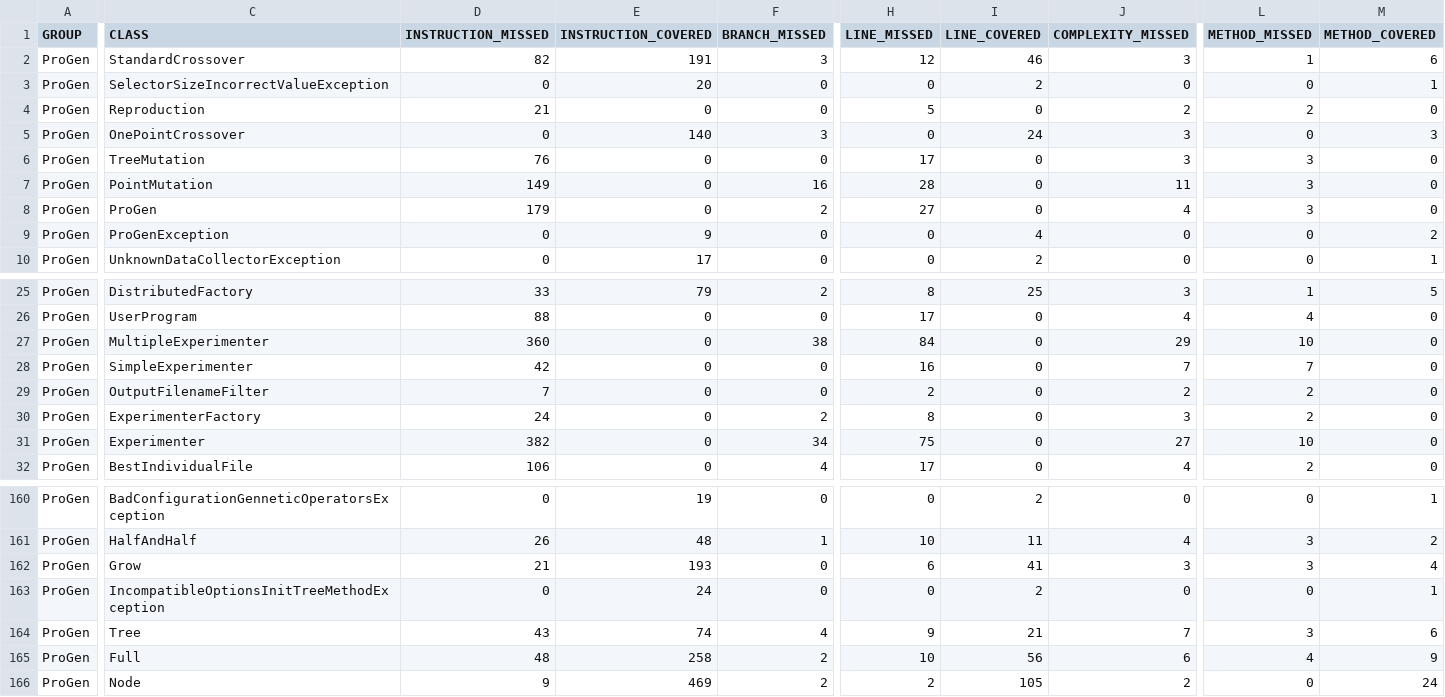
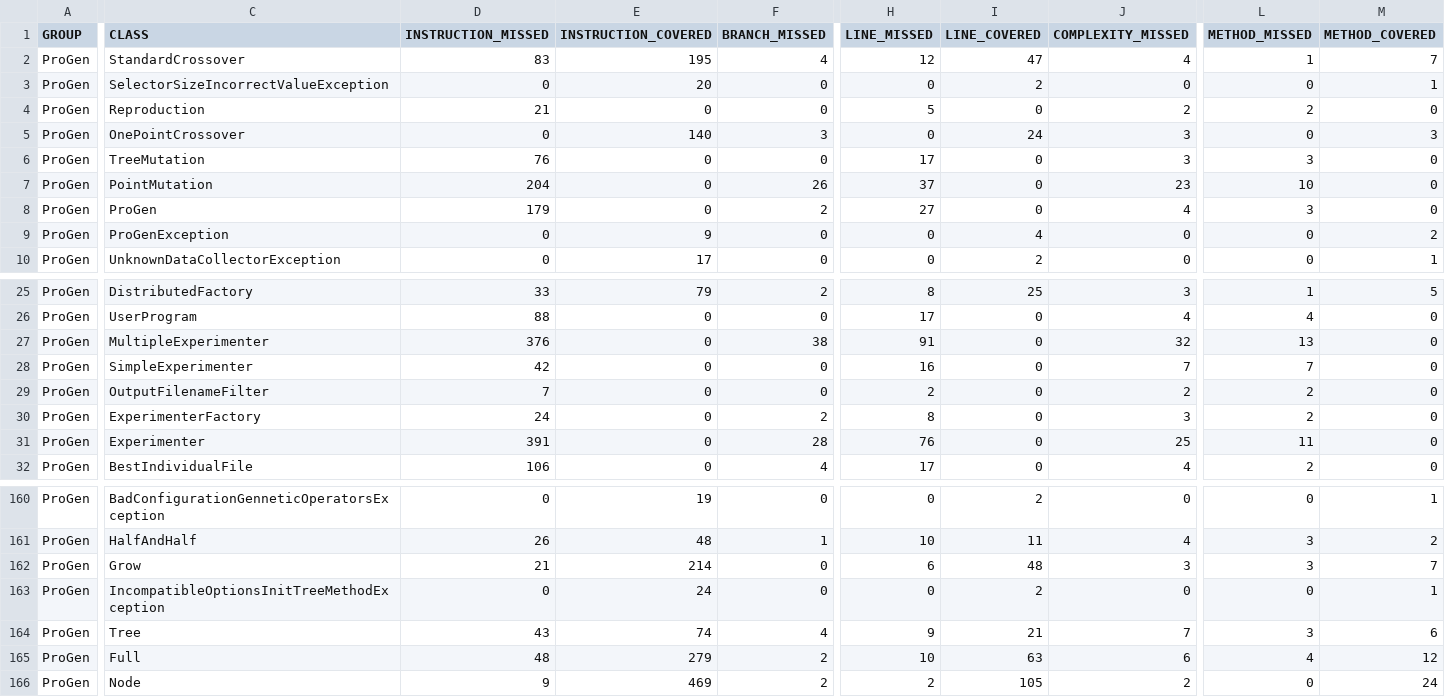
Before and after one commit to pro-gen/pro-gen.github.io, a CSV file: reports/jacoco/jacoco.csv, drawn as a sheet; only a part is shown, gaps mark what is left out; the diff covers the shown part only; the diff names each change by its address in the sheet, - before the commit and + after, or states it on an @@ line.

```diff
--- a/reports/jacoco/jacoco.csv
+++ b/reports/jacoco/jacoco.csv
-D2 (INSTRUCTION_MISSED): 82
+D2 (INSTRUCTION_MISSED): 83
-E2 (INSTRUCTION_COVERED): 191
+E2 (INSTRUCTION_COVERED): 195
-F2 (BRANCH_MISSED): 3
+F2 (BRANCH_MISSED): 4
-I2 (LINE_COVERED): 46
+I2 (LINE_COVERED): 47
-J2 (COMPLEXITY_MISSED): 3
+J2 (COMPLEXITY_MISSED): 4
-M2 (METHOD_COVERED): 6
+M2 (METHOD_COVERED): 7
-D7 (INSTRUCTION_MISSED): 149
+D7 (INSTRUCTION_MISSED): 204
-F7 (BRANCH_MISSED): 16
+F7 (BRANCH_MISSED): 26
-H7 (LINE_MISSED): 28
+H7 (LINE_MISSED): 37
-J7 (COMPLEXITY_MISSED): 11
+J7 (COMPLEXITY_MISSED): 23
-L7 (METHOD_MISSED): 3
+L7 (METHOD_MISSED): 10
-D27 (INSTRUCTION_MISSED): 360
+D27 (INSTRUCTION_MISSED): 376
-H27 (LINE_MISSED): 84
+H27 (LINE_MISSED): 91
-J27 (COMPLEXITY_MISSED): 29
+J27 (COMPLEXITY_MISSED): 32
-L27 (METHOD_MISSED): 10
+L27 (METHOD_MISSED): 13
-D31 (INSTRUCTION_MISSED): 382
+D31 (INSTRUCTION_MISSED): 391
-F31 (BRANCH_MISSED): 34
+F31 (BRANCH_MISSED): 28
-H31 (LINE_MISSED): 75
+H31 (LINE_MISSED): 76
-J31 (COMPLEXITY_MISSED): 27
+J31 (COMPLEXITY_MISSED): 25
-L31 (METHOD_MISSED): 10
+L31 (METHOD_MISSED): 11
-E162 (INSTRUCTION_COVERED): 193
+E162 (INSTRUCTION_COVERED): 214
-I162 (LINE_COVERED): 41
+I162 (LINE_COVERED): 48
-M162 (METHOD_COVERED): 4
+M162 (METHOD_COVERED): 7
-E165 (INSTRUCTION_COVERED): 258
+E165 (INSTRUCTION_COVERED): 279
-I165 (LINE_COVERED): 56
+I165 (LINE_COVERED): 63
-M165 (METHOD_COVERED): 9
+M165 (METHOD_COVERED): 12
```
Also changed, not shown: 3 edited cells elsewhere in this file, 42 other files.
